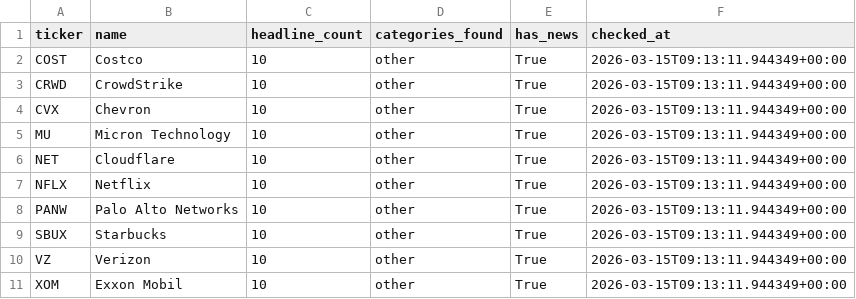
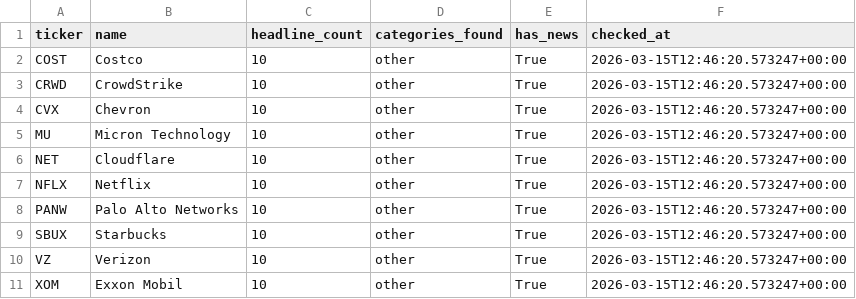
Before and after one commit to lukeroyle-beep/Investing_Agents, a CSV file: data/news_flags.csv, drawn as a sheet.

```diff
--- a/data/news_flags.csv
+++ b/data/news_flags.csv
@@ -1,11 +1,11 @@
 ticker,name,headline_count,categories_found,has_news,checked_at
-COST,Costco,10,other,True,2026-03-15T09:13:11.944349+00:00
-CRWD,CrowdStrike,10,other,True,2026-03-15T09:13:11.944349+00:00
-CVX,Chevron,10,other,True,2026-03-15T09:13:11.944349+00:00
-MU,Micron Technology,10,other,True,2026-03-15T09:13:11.944349+00:00
-NET,Cloudflare,10,other,True,2026-03-15T09:13:11.944349+00:00
-NFLX,Netflix,10,other,True,2026-03-15T09:13:11.944349+00:00
-PANW,Palo Alto Networks,10,other,True,2026-03-15T09:13:11.944349+00:00
-SBUX,Starbucks,10,other,True,2026-03-15T09:13:11.944349+00:00
-VZ,Verizon,10,other,True,2026-03-15T09:13:11.944349+00:00
-XOM,Exxon Mobil,10,other,True,2026-03-15T09:13:11.944349+00:00
+COST,Costco,10,other,True,2026-03-15T12:46:20.573247+00:00
+CRWD,CrowdStrike,10,other,True,2026-03-15T12:46:20.573247+00:00
+CVX,Chevron,10,other,True,2026-03-15T12:46:20.573247+00:00
+MU,Micron Technology,10,other,True,2026-03-15T12:46:20.573247+00:00
+NET,Cloudflare,10,other,True,2026-03-15T12:46:20.573247+00:00
+NFLX,Netflix,10,other,True,2026-03-15T12:46:20.573247+00:00
+PANW,Palo Alto Networks,10,other,True,2026-03-15T12:46:20.573247+00:00
+SBUX,Starbucks,10,other,True,2026-03-15T12:46:20.573247+00:00
+VZ,Verizon,10,other,True,2026-03-15T12:46:20.573247+00:00
+XOM,Exxon Mobil,10,other,True,2026-03-15T12:46:20.573247+00:00
```
Also changed, not shown: data/final_shortlist.csv, data/portfolio_candidates.csv, 19 other files.
